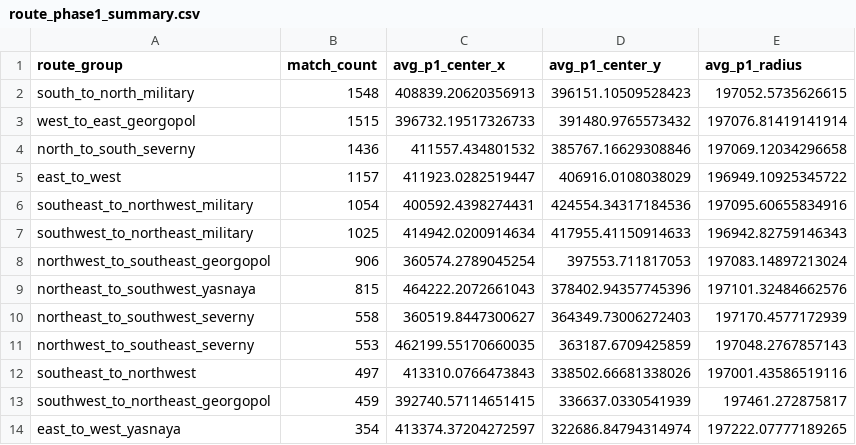
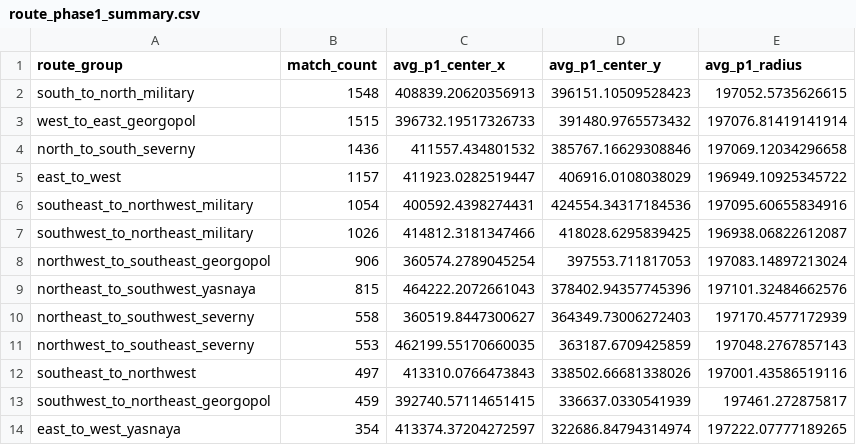
Before and after one commit to YeopSeung04/PUBG-Erangel-Circle-Predictor, a CSV file: data/processed/route_phase1_summary.csv, drawn as a sheet; only a part is shown.

```diff
--- a/data/processed/route_phase1_summary.csv
+++ b/data/processed/route_phase1_summary.csv
@@ -6,3 +6,3 @@ east_to_west,1157,411923.0282519447,406916.0108038029,196949.10925345722
 southeast_to_northwest_military,1054,400592.4398274431,424554.34317184536,197095.60655834916
-southwest_to_northeast_military,1025,414942.0200914634,417955.41150914633,196942.82759146343
+southwest_to_northeast_military,1026,414812.3181347466,418028.6295839425,196938.06822612087
 northwest_to_southeast_georgopol,906,360574.2789045254,397553.711817053,197083.14897213024
```
Also changed, not shown: 4 other files.
